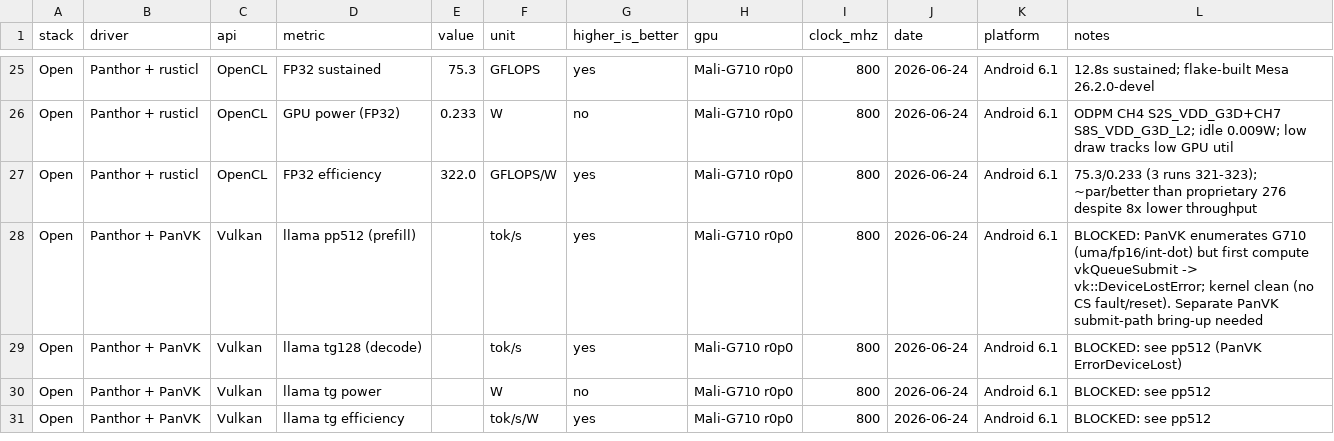
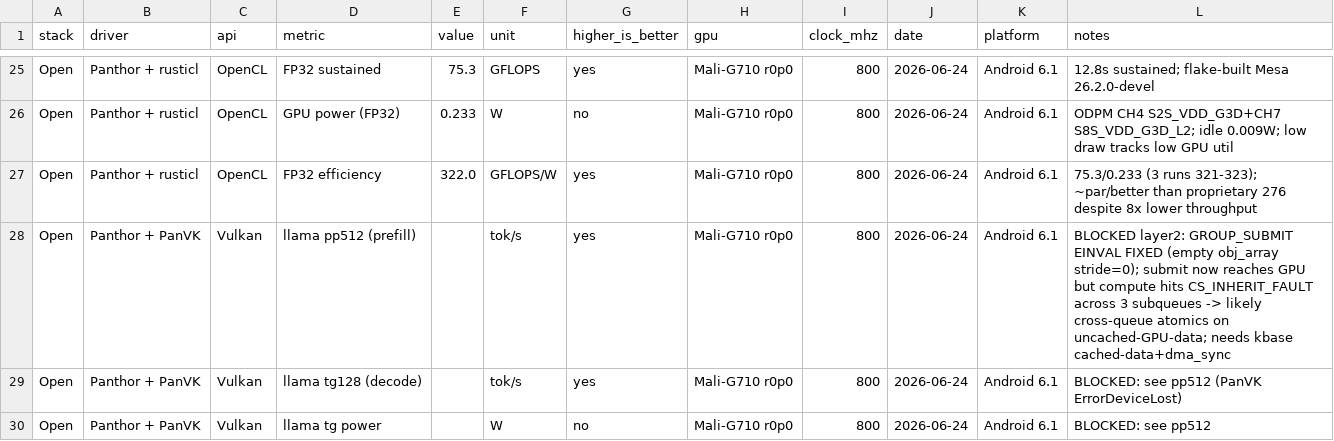
Before and after one commit to junkyard-computing/junkyard-boot-img, a CSV file: benchmarks/results.csv, drawn as a sheet; only a part is shown, gaps mark what is left out; the shorter side is filled out with more unchanged rows.

```diff
--- a/benchmarks/results.csv
+++ b/benchmarks/results.csv
@@ -27,3 +27,3 @@ Open,Panthor + rusticl,OpenCL,GPU power (FP32),0.233,W,no,Mali-G710 r0p0,800,202
 Open,Panthor + rusticl,OpenCL,FP32 efficiency,322.0,GFLOPS/W,yes,Mali-G710 r0p0,800,2026-06-24,Android 6.1,75.3/0.233 (3 runs 321-323); ~par/better than proprietary 276 despite 8x lower throughput
-Open,Panthor + PanVK,Vulkan,llama pp512 (prefill),,tok/s,yes,Mali-G710 r0p0,800,2026-06-24,Android 6.1,BLOCKED: PanVK enumerates G710 (uma/fp16/int-dot) but first compute vkQueueSubmit -> vk::DeviceLostError; kernel clean (no CS fault/reset). Separate PanVK submit-path bring-up needed
+Open,Panthor + PanVK,Vulkan,llama pp512 (prefill),,tok/s,yes,Mali-G710 r0p0,800,2026-06-24,Android 6.1,BLOCKED layer2: GROUP_SUBMIT EINVAL FIXED (empty obj_array stride=0); submit now reaches GPU but compute hits CS_INHERIT_FAULT across 3 subqueues -> likely cross-queue atomics on uncached-GPU-data; needs kbase cached-data+dma_sync
 Open,Panthor + PanVK,Vulkan,llama tg128 (decode),,tok/s,yes,Mali-G710 r0p0,800,2026-06-24,Android 6.1,BLOCKED: see pp512 (PanVK ErrorDeviceLost)
```
